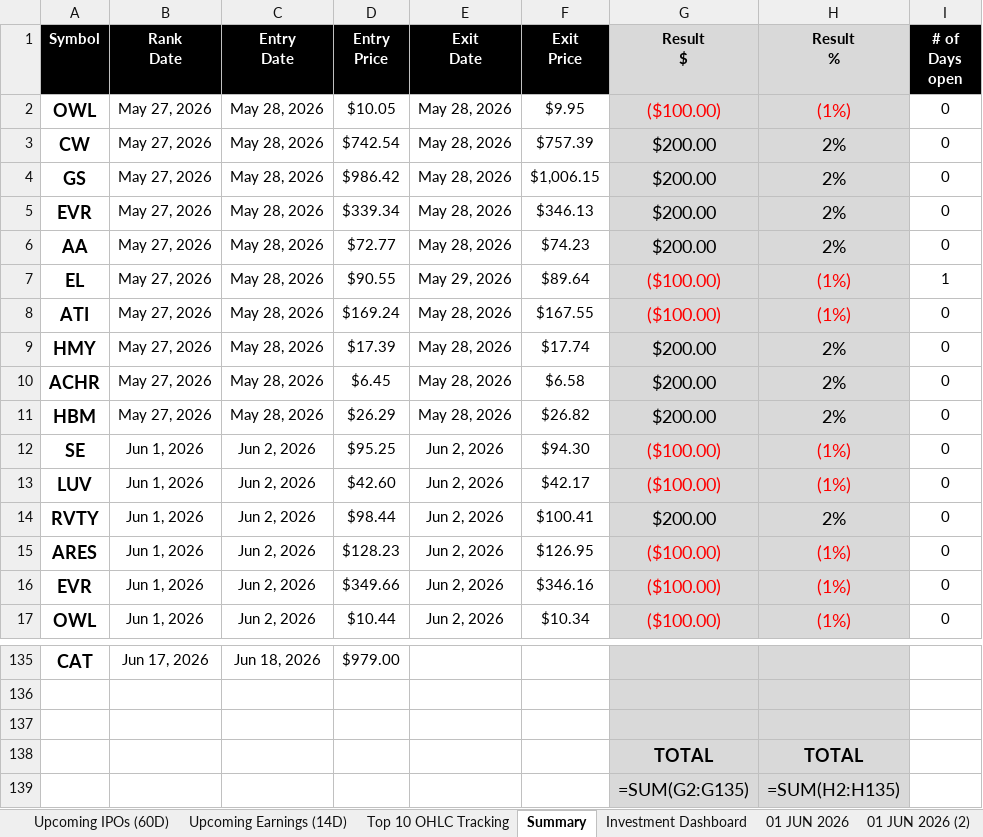
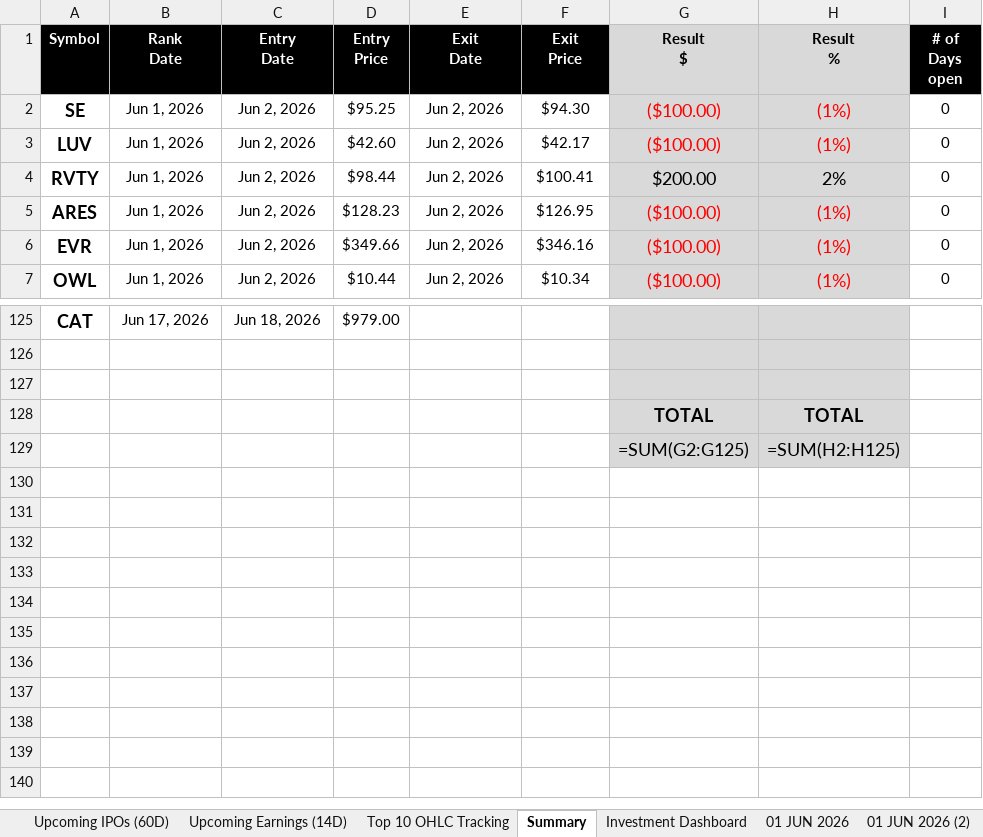
Before and after one commit to codenamev99/invest2.0, an Excel workbook: results.xlsx, sheet Summary, drawn as a sheet; only a part is shown, gaps mark what is left out; values as stored, in another font and other column widths than the file's, no borders; formulas without a stored value are shown as written; conditional formats not drawn; removed rows and columns are numbered as before the commit, all else as after; the diff names each change by its address in the sheet, - before the commit and + after, or states it on an @@ line.

```diff
--- a/results.xlsx (sheet Summary)
+++ b/results.xlsx (sheet Summary)
-row 2: OWL | May 27, 2026 | May 28, 2026 | $10.05 | May 28, 2026 | $9.95 | ($100.00) | (1%) | 0
-row 3: CW | May 27, 2026 | May 28, 2026 | $742.54 | May 28, 2026 | $757.39 | $200.00 | 2% | 0
-row 4: GS | May 27, 2026 | May 28, 2026 | $986.42 | May 28, 2026 | $1,006.15 | $200.00 | 2% | 0
-row 5: EVR | May 27, 2026 | May 28, 2026 | $339.34 | May 28, 2026 | $346.13 | $200.00 | 2% | 0
-row 6: AA | May 27, 2026 | May 28, 2026 | $72.77 | May 28, 2026 | $74.23 | $200.00 | 2% | 0
-row 7: EL | May 27, 2026 | May 28, 2026 | $90.55 | May 29, 2026 | $89.64 | ($100.00) | (1%) | 1
-row 8: ATI | May 27, 2026 | May 28, 2026 | $169.24 | May 28, 2026 | $167.55 | ($100.00) | (1%) | 0
-row 9: HMY | May 27, 2026 | May 28, 2026 | $17.39 | May 28, 2026 | $17.74 | $200.00 | 2% | 0
-row 10: ACHR | May 27, 2026 | May 28, 2026 | $6.45 | May 28, 2026 | $6.58 | $200.00 | 2% | 0
-row 11: HBM | May 27, 2026 | May 28, 2026 | $26.29 | May 28, 2026 | $26.82 | $200.00 | 2% | 0
-G129 (Result $): =SUM(G2:G135)
+G129 (Result $): =SUM(G2:G125)
-H129 (Result %): =SUM(H2:H135)
+H129 (Result %): =SUM(H2:H125)
```
Also changed, not shown: sheet Upcoming Earnings (14D), sheet 18 JUN 2026, sheet Investment Dashboard, sheet Upcoming IPOs (60D).
